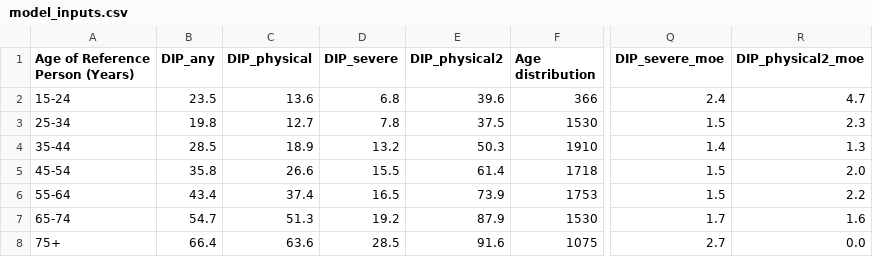
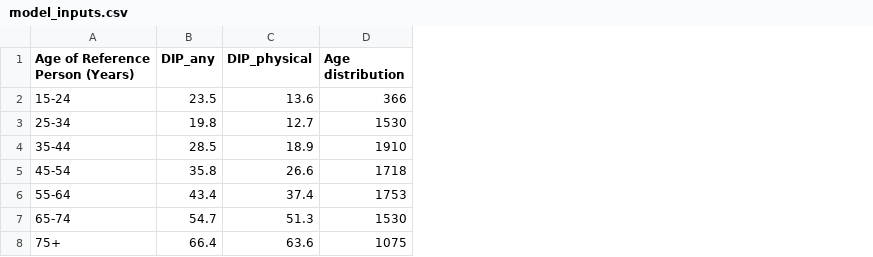
Before and after one commit to jd-summer-foundation/accessing-the-future, a CSV file: data/processed/model_inputs.csv, drawn as a sheet; only a part is shown, gaps mark what is left out; the diff names each change by its address in the sheet, - before the commit and + after, or states it on an @@ line.

```diff
--- a/data/processed/model_inputs.csv
+++ b/data/processed/model_inputs.csv
-column D (DIP_severe), rows 2-8: 6.8 | 7.8 | 13.2 | 15.5 | 16.5 | 19.2 | 28.5
-column E (DIP_physical2), rows 2-8: 39.6 | 37.5 | 50.3 | 61.4 | 73.9 | 87.9 | 91.6
-column Q (DIP_severe_moe), rows 2-8: 2.4 | 1.5 | 1.4 | 1.5 | 1.5 | 1.7 | 2.7
-column R (DIP_physical2_moe), rows 2-8: 4.7 | 2.3 | 1.3 | 2.0 | 2.2 | 1.6 | 0.0
```
Also changed, not shown: 12 other files.
